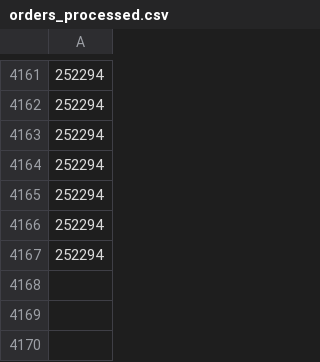
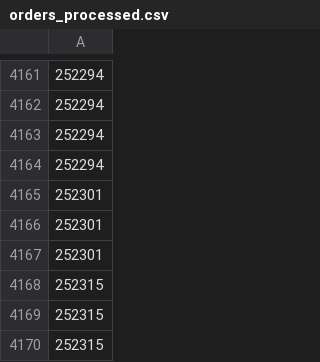
Before and after one commit to UnclePotatoe/ShoptetStock, a CSV file: orders_processed.csv, drawn as a sheet; only a part is shown, gaps mark what is left out; the diff names each change by its address in the sheet, - before the commit and + after, or states it on an @@ line.

Commit message:
CSV test without index?

```diff
--- a/orders_processed.csv
+++ b/orders_processed.csv
-A4165:A4167: 252294
+A4165:A4167: 252301
+row 4168: 252315
+row 4169: 252315
+row 4170: 252315
```
